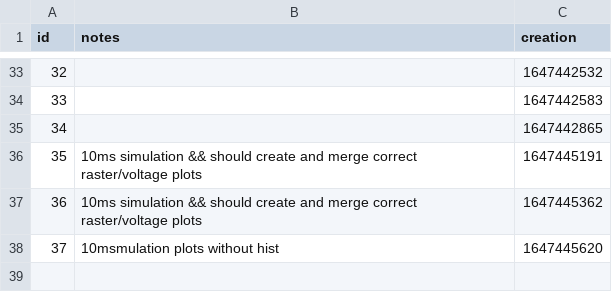
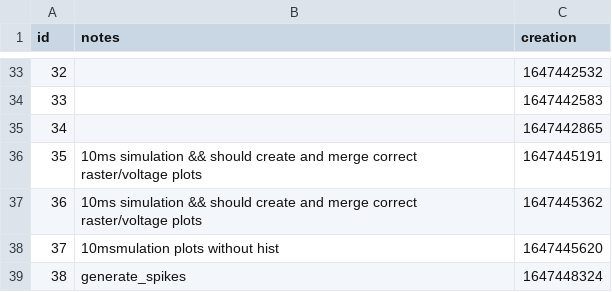
Before and after one commit to wakephul/musin-backend, a CSV file: data/db/support.csv, drawn as a sheet; only a part is shown, gaps mark what is left out.

Commit message:
feat: spike generation parameters have been moved to a specific json file

```diff
--- a/data/db/support.csv
+++ b/data/db/support.csv
@@ -38 +38,2 @@ id,notes,creation
 37,10msmulation plots without hist,1647445620
+38,generate_spikes,1647448324
```
Also changed, not shown: 6 other files.
